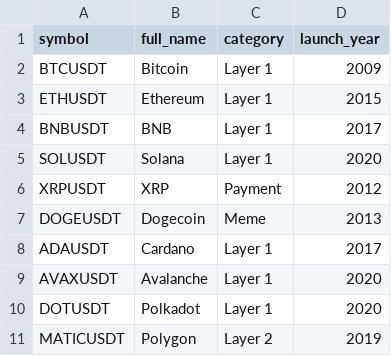
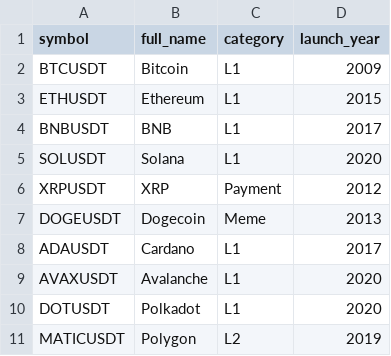
Before and after one commit to e-popova/data-engineering-2026-zoomcamp-final-project, a CSV file: dbt/crypto/seeds/dim_symbols.csv, drawn as a sheet.

```diff
--- a/dbt/crypto/seeds/dim_symbols.csv
+++ b/dbt/crypto/seeds/dim_symbols.csv
@@ -1,11 +1,11 @@
 symbol,full_name,category,launch_year
-BTCUSDT,Bitcoin,Layer 1,2009
-ETHUSDT,Ethereum,Layer 1,2015
-BNBUSDT,BNB,Layer 1,2017
-SOLUSDT,Solana,Layer 1,2020
+BTCUSDT,Bitcoin,L1,2009
+ETHUSDT,Ethereum,L1,2015
+BNBUSDT,BNB,L1,2017
+SOLUSDT,Solana,L1,2020
 XRPUSDT,XRP,Payment,2012
 DOGEUSDT,Dogecoin,Meme,2013
-ADAUSDT,Cardano,Layer 1,2017
-AVAXUSDT,Avalanche,Layer 1,2020
-DOTUSDT,Polkadot,Layer 1,2020
-MATICUSDT,Polygon,Layer 2,2019
+ADAUSDT,Cardano,L1,2017
+AVAXUSDT,Avalanche,L1,2020
+DOTUSDT,Polkadot,L1,2020
+MATICUSDT,Polygon,L2,2019
```
Also changed, not shown: 1 other file.
